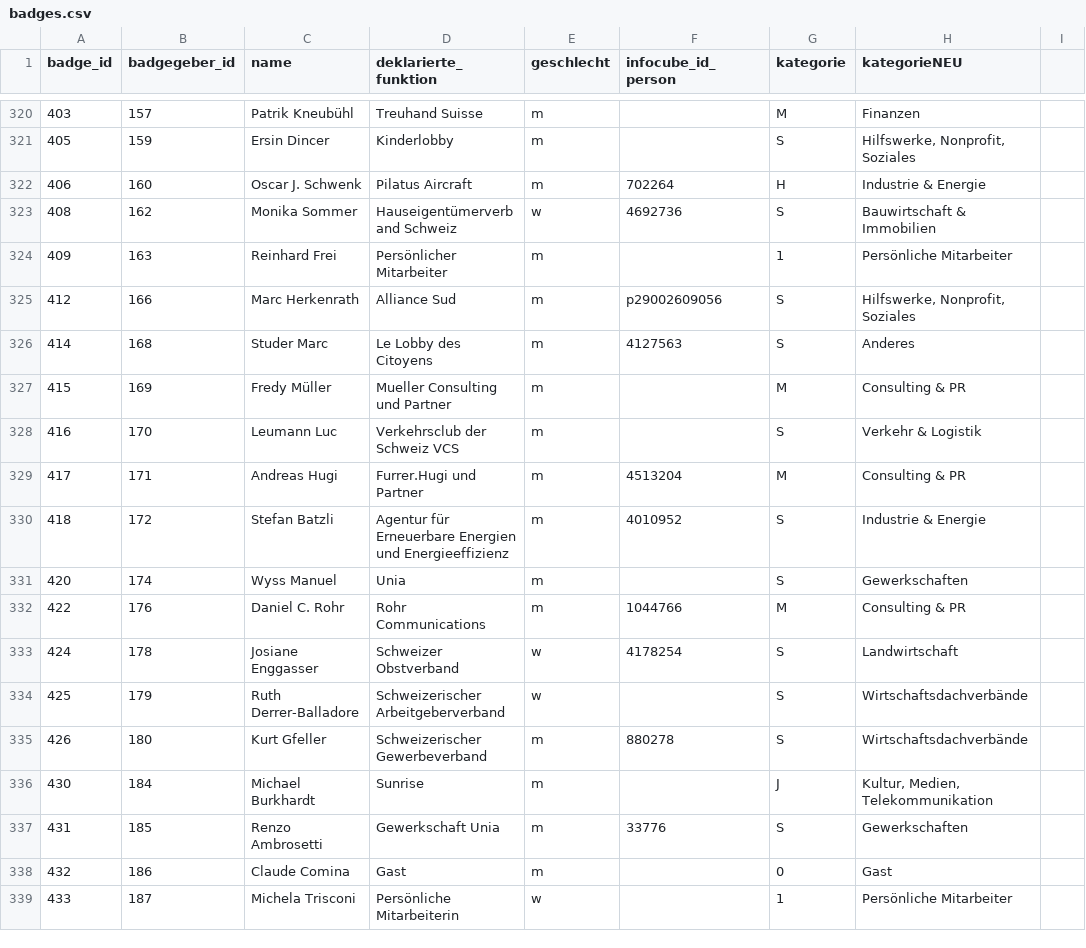
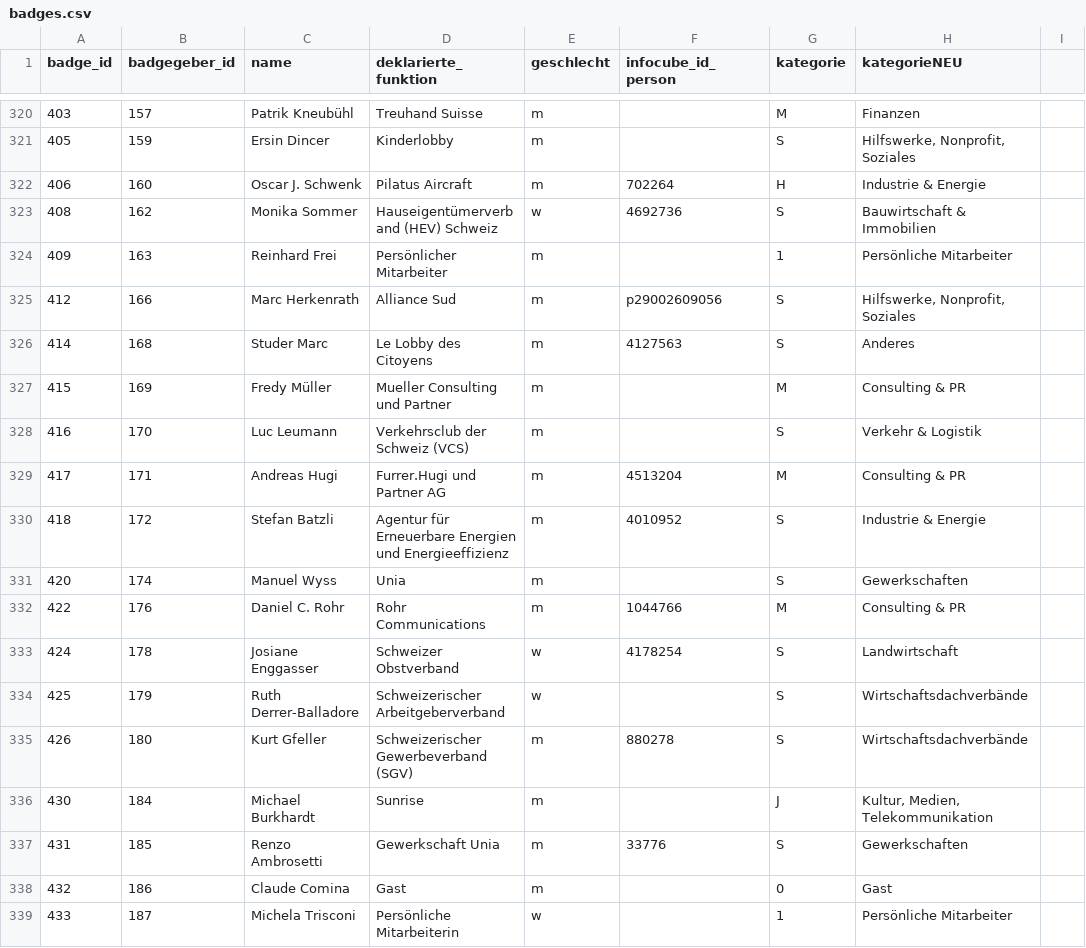
Before and after one commit to cpietsch/BadgeBasar, a CSV file: data/badges.csv, drawn as a sheet; only a part is shown, gaps mark what is left out; the diff covers the shown part only; the diff names each change by its address in the sheet, - before the commit and + after, or states it on an @@ line.

```diff
--- a/data/badges.csv
+++ b/data/badges.csv
-D323 (deklarierte_funktion): Hauseigentümerverband Schweiz
+D323 (deklarierte_funktion): Hauseigentümerverband (HEV) Schweiz
-C328 (name): Leumann Luc
+C328 (name): Luc Leumann
-D328 (deklarierte_funktion): Verkehrsclub der Schweiz VCS
+D328 (deklarierte_funktion): Verkehrsclub der Schweiz (VCS)
-D329 (deklarierte_funktion): Furrer.Hugi und Partner
+D329 (deklarierte_funktion): Furrer.Hugi und Partner AG
-C331 (name): Wyss Manuel
+C331 (name): Manuel Wyss
-D335 (deklarierte_funktion): Schweizerischer Gewerbeverband
+D335 (deklarierte_funktion): Schweizerischer Gewerbeverband (SGV)
```
Also changed, not shown: 100 edited cells elsewhere in this file.
